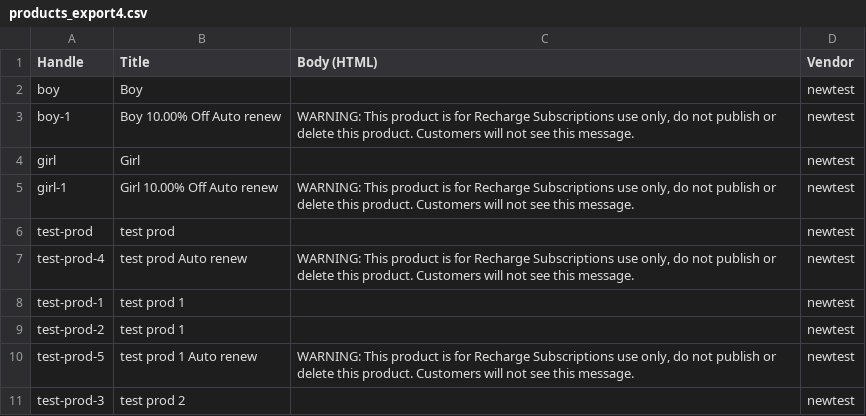
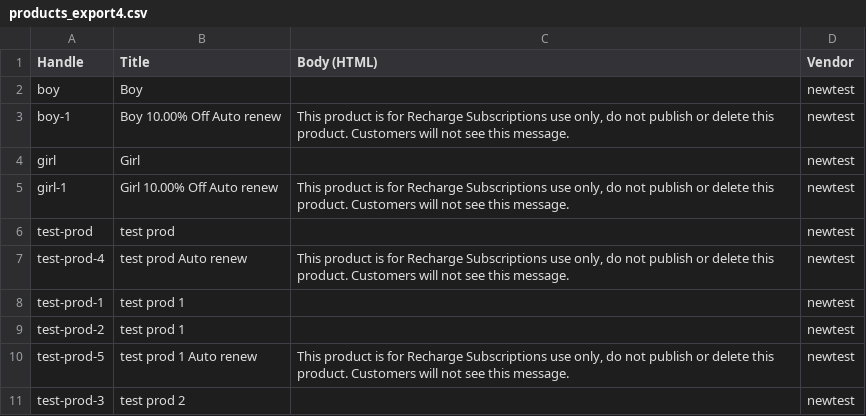
Before and after one commit to mprashant22/super-winner, a CSV file: products_export4.csv, drawn as a sheet.

Commit message:
file upload

```diff
--- a/products_export4.csv
+++ b/products_export4.csv
@@ -2,10 +2,10 @@ Handle,Title,Body (HTML),Vendor
 boy,Boy,,newtest
-boy-1,Boy  10.00% Off Auto renew,"WARNING: This product is for Recharge Subscriptions use  only, do not publish or delete this product. Customers will not see this message.",newtest
+boy-1,Boy  10.00% Off Auto renew,"This product is for Recharge Subscriptions use  only, do not publish or delete this product. Customers will not see this message.",newtest
 girl,Girl,,newtest
-girl-1,Girl  10.00% Off Auto renew,"WARNING: This product is for Recharge Subscriptions use  only, do not publish or delete this product. Customers will not see this message.",newtest
+girl-1,Girl  10.00% Off Auto renew,"This product is for Recharge Subscriptions use  only, do not publish or delete this product. Customers will not see this message.",newtest
 test-prod,test prod,,newtest
-test-prod-4,test prod  Auto renew,"WARNING: This product is for Recharge Subscriptions use  only, do not publish or delete this product. Customers will not see this message.",newtest
+test-prod-4,test prod  Auto renew,"This product is for Recharge Subscriptions use  only, do not publish or delete this product. Customers will not see this message.",newtest
 test-prod-1,test prod 1,,newtest
 test-prod-2,test prod 1,,newtest
-test-prod-5,test prod 1  Auto renew,"WARNING: This product is for Recharge Subscriptions use  only, do not publish or delete this product. Customers will not see this message.",newtest
+test-prod-5,test prod 1  Auto renew,"This product is for Recharge Subscriptions use  only, do not publish or delete this product. Customers will not see this message.",newtest
 test-prod-3,test prod 2,,newtest
```
